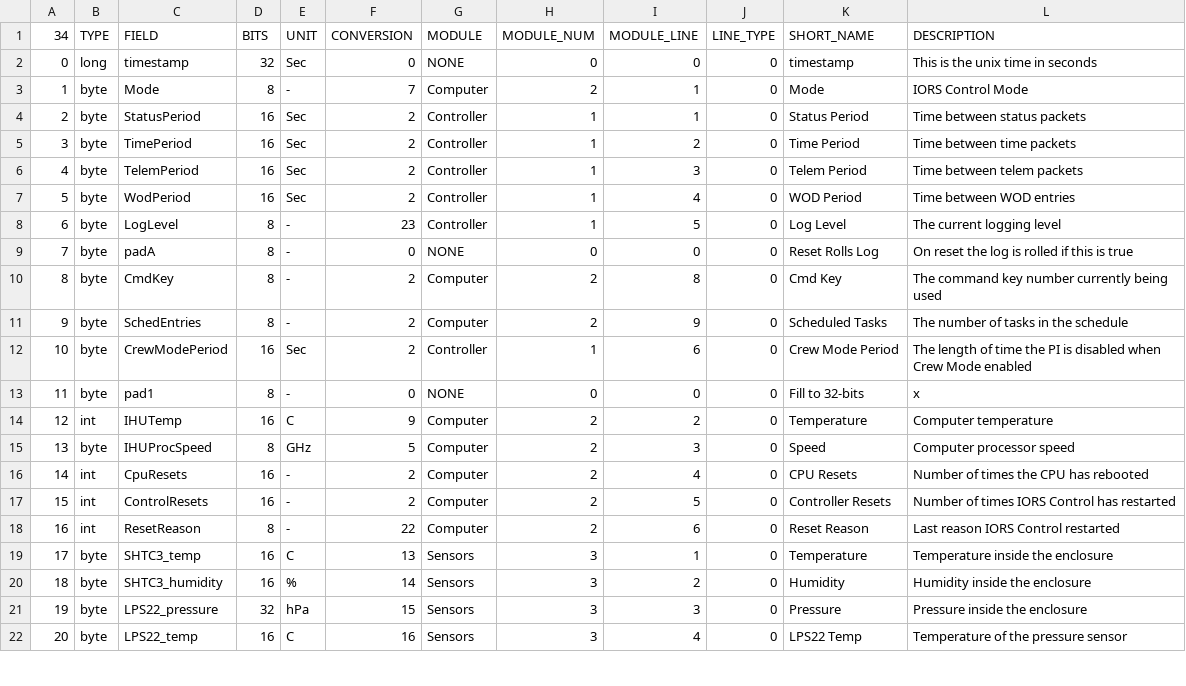
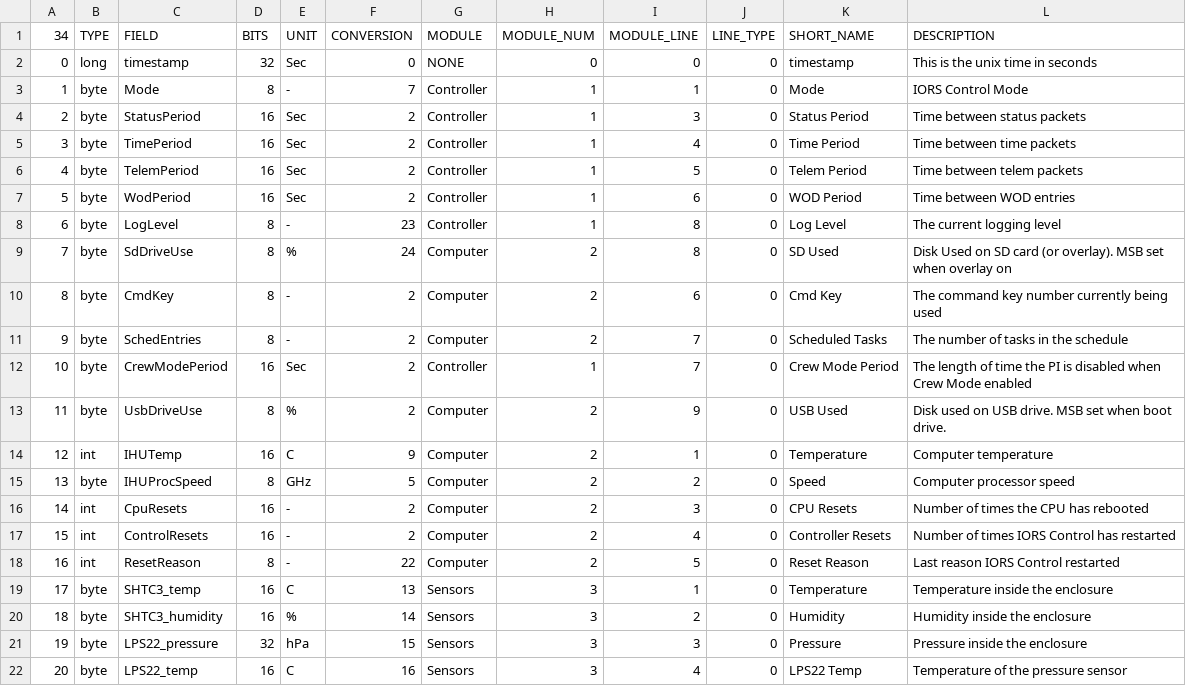
Before and after one commit to ac2cz/Falcon, a CSV file: spacecraft/ARISS-ISS_rttelemetry.csv, drawn as a sheet; only a part is shown; the diff covers the shown part only.

```diff
--- a/spacecraft/ARISS-ISS_rttelemetry.csv
+++ b/spacecraft/ARISS-ISS_rttelemetry.csv
@@ -2,18 +2,18 @@
 0,long,timestamp,32,Sec,0,NONE,0,0,0,timestamp,This is the unix time in seconds
-1,byte,Mode,8,-,7,Computer,2,1,0,Mode,IORS Control Mode
-2,byte,StatusPeriod,16,Sec,2,Controller,1,1,0,Status Period,Time between status packets
-3,byte,TimePeriod,16,Sec,2,Controller,1,2,0,Time Period,Time between time packets
-4,byte,TelemPeriod,16,Sec,2,Controller,1,3,0,Telem Period,Time between telem packets
-5,byte,WodPeriod,16,Sec,2,Controller,1,4,0,WOD Period,Time between WOD entries
-6,byte,LogLevel,8,-,23,Controller,1,5,0,Log Level,The current logging level
-7,byte,padA,8,-,0,NONE,0,0,0,Reset Rolls Log,On reset the log is rolled if this is true
-8,byte,CmdKey,8,-,2,Computer,2,8,0,Cmd Key ,The command key number currently being used
-9,byte,SchedEntries,8,-,2,Computer,2,9,0,Scheduled Tasks,The number of tasks in the schedule
-10,byte,CrewModePeriod,16,Sec,2,Controller,1,6,0,Crew Mode Period,The length of time the PI is disabled when Crew Mode enabled
-11,byte,pad1,8,-,0,NONE,0,0,0,Fill to 32-bits,x
-12,int,IHUTemp,16,C,9,Computer,2,2,0,Temperature,Computer temperature
-13,byte,IHUProcSpeed,8,GHz,5,Computer,2,3,0,Speed,Computer processor speed
-14,int,CpuResets,16,-,2,Computer,2,4,0,CPU Resets,Number of times the CPU has rebooted
-15,int,ControlResets,16,-,2,Computer,2,5,0,Controller Resets,Number of times IORS Control has restarted
-16,int,ResetReason,8,-,22,Computer,2,6,0,Reset Reason,Last reason IORS Control restarted
+1,byte,Mode,8,-,7,Controller,1,1,0,Mode,IORS Control Mode
+2,byte,StatusPeriod,16,Sec,2,Controller,1,3,0,Status Period,Time between status packets
+3,byte,TimePeriod,16,Sec,2,Controller,1,4,0,Time Period,Time between time packets
+4,byte,TelemPeriod,16,Sec,2,Controller,1,5,0,Telem Period,Time between telem packets
+5,byte,WodPeriod,16,Sec,2,Controller,1,6,0,WOD Period,Time between WOD entries
+6,byte,LogLevel,8,-,23,Controller,1,8,0,Log Level,The current logging level
+7,byte,SdDriveUse,8,%,24,Computer,2,8,0,SD Used,Disk Used on SD card (or overlay).  MSB set when overlay on
+8,byte,CmdKey,8,-,2,Computer,2,6,0,Cmd Key ,The command key number currently being used
+9,byte,SchedEntries,8,-,2,Computer,2,7,0,Scheduled Tasks,The number of tasks in the schedule
+10,byte,CrewModePeriod,16,Sec,2,Controller,1,7,0,Crew Mode Period,The length of time the PI is disabled when Crew Mode enabled
+11,byte,UsbDriveUse,8,%,2,Computer,2,9,0,USB Used,Disk used on USB drive. MSB set when boot drive.
+12,int,IHUTemp,16,C,9,Computer,2,1,0,Temperature,Computer temperature
+13,byte,IHUProcSpeed,8,GHz,5,Computer,2,2,0,Speed,Computer processor speed
+14,int,CpuResets,16,-,2,Computer,2,3,0,CPU Resets,Number of times the CPU has rebooted
+15,int,ControlResets,16,-,2,Computer,2,4,0,Controller Resets,Number of times IORS Control has restarted
+16,int,ResetReason,8,-,22,Computer,2,5,0,Reset Reason,Last reason IORS Control restarted
 17,byte,SHTC3_temp,16,C,13,Sensors,3,1,0,Temperature,Temperature inside the enclosure
```
Also changed, not shown: 10 edited cells elsewhere in this file, spacecraft/ARISS-ISS-coef.csv, 3 other files.
